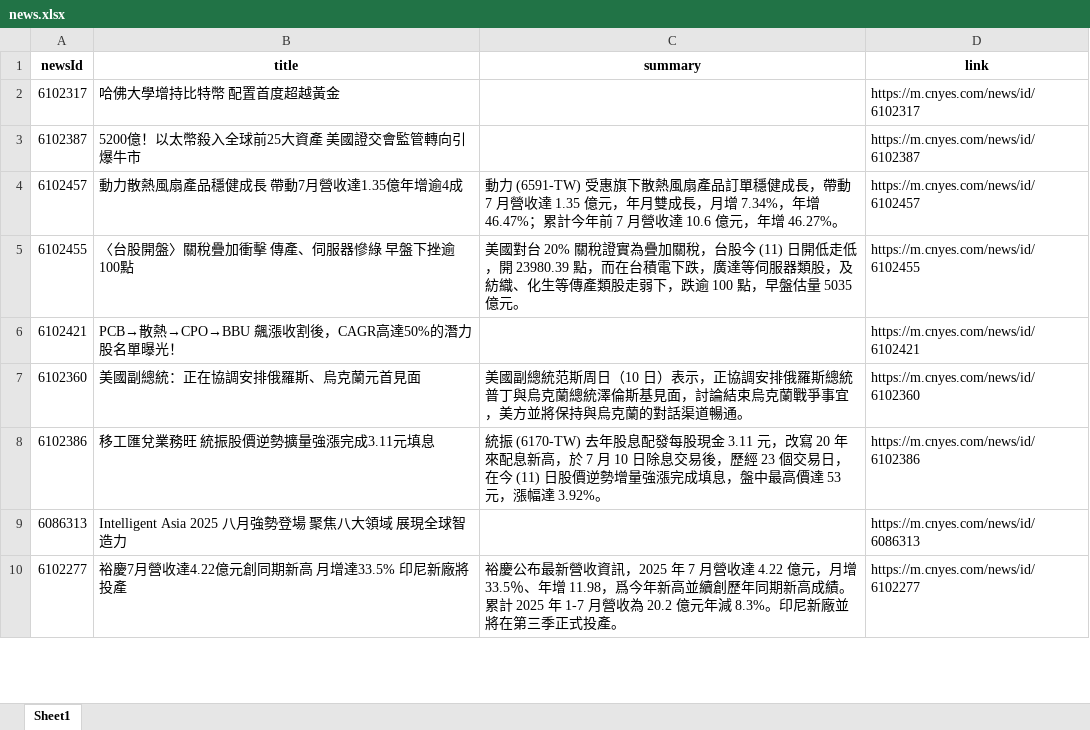
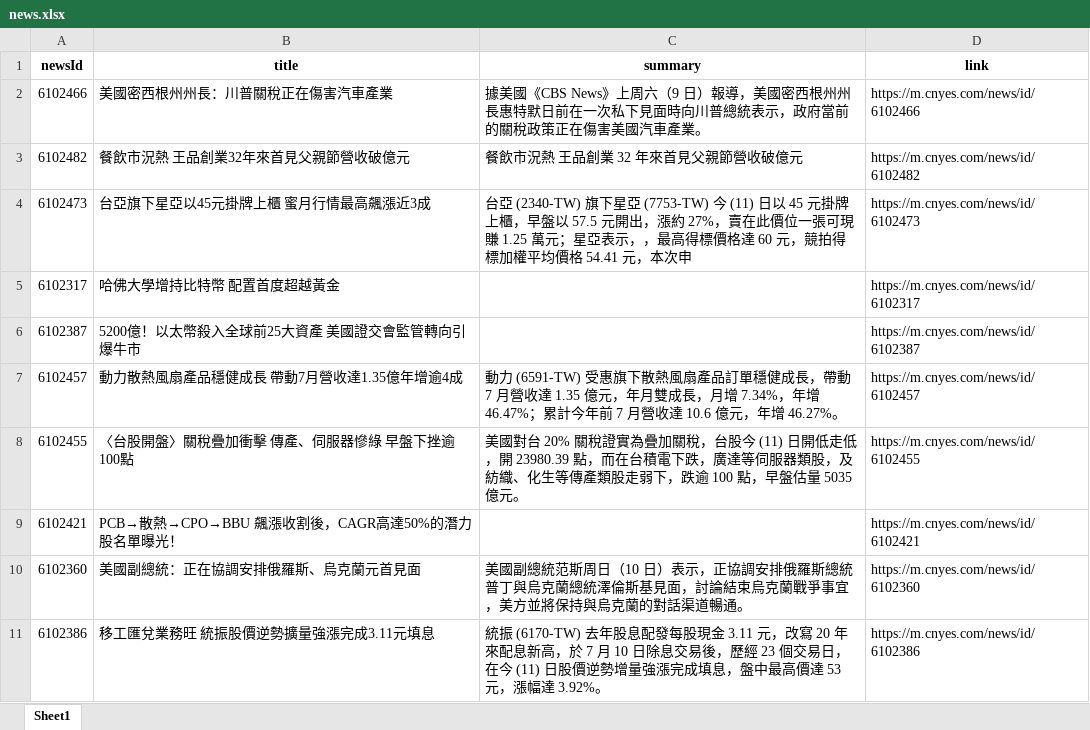
Before and after one commit to Joy0130/Github_Actions, an Excel workbook: news.xlsx, sheet Sheet1, drawn as a sheet; only a part is shown; the shorter side is filled out with more unchanged rows; values as stored, in another font and other column widths than the file's, no borders; the diff names each change by its address in the sheet, - before the commit and + after, or states it on an @@ line.

Commit message:
Update news data

```diff
--- a/news.xlsx (sheet Sheet1)
+++ b/news.xlsx (sheet Sheet1)
+row 2: 6102466 | 美國密西根州州長：川普關稅正在傷害汽車產業 | 據美國《CBS News》上周六（9 日）報導，美國密西根州州長惠特默日前在一次私下見面時向川普總統表示，政府當前的關稅政策正在傷害美國汽車產業。 | https://m.cnyes.com/news/id/6102466
+row 3: 6102482 | 餐飲市況熱 王品創業32年來首見父親節營收破億元 | 餐飲市況熱 王品創業 32 年來首見父親節營收破億元 | https://m.cnyes.com/news/id/6102482
+row 4: 6102473 | 台亞旗下星亞以45元掛牌上櫃 蜜月行情最高飆漲近3成 | 台亞 (2340-TW) 旗下星亞 (7753-TW) 今 (11) 日以 45 元掛牌上櫃，早盤以 57.5 元開出，漲約 27%，賣在此價位一張可現賺 1.25 萬元；星亞表示，，最高得標價格達 60 元，競拍得標加權平均價格 54.41 元，本次申 | https://m.cnyes.com/news/id/6102473
```
Also changed, not shown: 1 other file.
